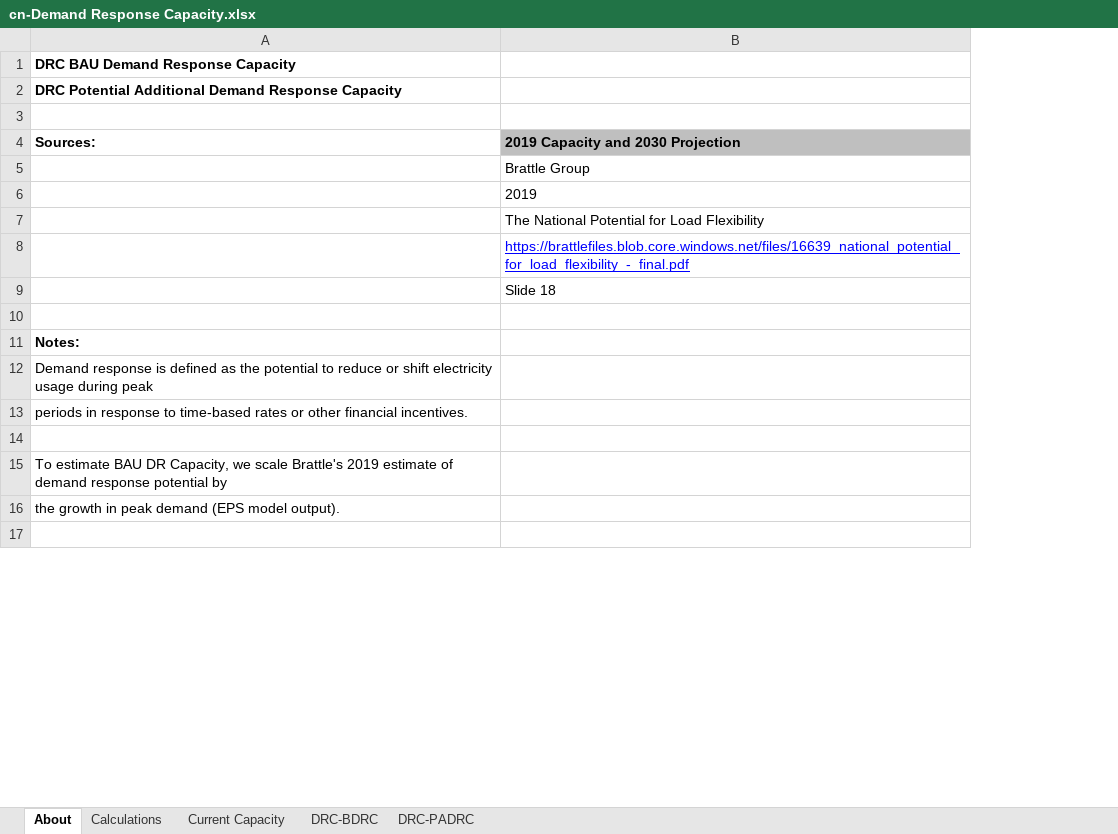
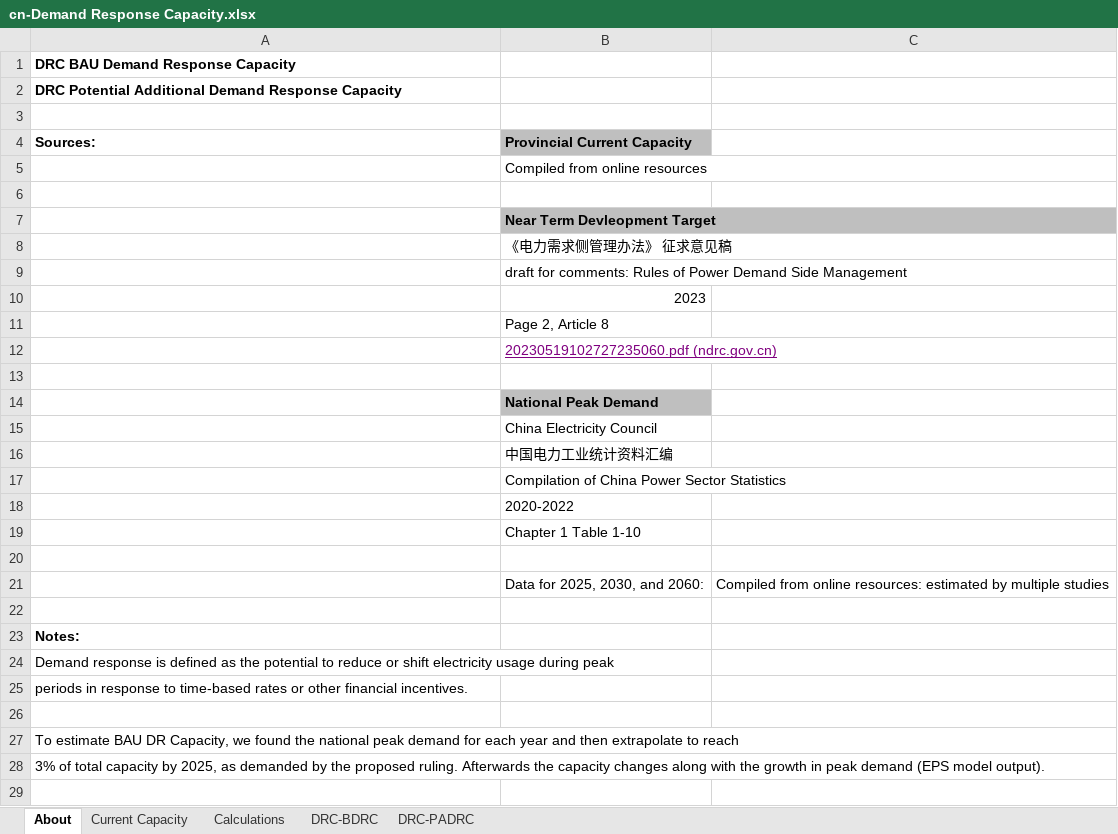
Before and after one commit to Smart-Trans/eps-china2019-smart-trans, an Excel workbook: InputData/elec/DRC/cn-Demand Response Capacity.xlsx, sheet About, drawn as a sheet; only a part is shown; values as stored, in another font and other column widths than the file's, no borders; removed rows and columns are numbered as before the commit, all else as after; the diff covers the shown part only; the diff names each change by its address in the sheet, - before the commit and + after, or states it on an @@ line.

```diff
--- a/InputData/elec/DRC/cn-Demand Response Capacity.xlsx (sheet About)
+++ b/InputData/elec/DRC/cn-Demand Response Capacity.xlsx (sheet About)
@@ sheet tab order changed: About | Current Capacity | Calculations | DRC-BDRC | DRC-PADRC @@
-column B, rows 4-9: 2019 Capacity and 2030 Projection | Brattle Group | 2019 | The National Potential for Load Flexibility | https://brattlefiles.blob.core.windows.net/files/16639_national_potential_for_load_flexibility_-_final.pdf | Slide 18
+column B (Provincial Current Capacity), rows 5-10: Compiled from online resources |  | Near Term Devleopment Target | 《电力需求侧管理办法》 征求意见稿 | draft for comments: Rules of Power Demand Side Management | 2023
+column C, empty
+row 11:  | Page 2, Article 8
+row 12:  | 20230519102727235060.pdf (ndrc.gov.cn)
+row 13: (empty)
+row 14:  | National Peak Demand
+row 15:  | China Electricity Council
+row 16:  | 中国电力工业统计资料汇编
+row 17:  | Compilation of China Power Sector Statistics
+row 18:  | 2020-2022
+row 19:  | Chapter 1 Table 1-10
+row 20: (empty)
+row 21:  | Data for 2025, 2030, and 2060: | Compiled from online resources: estimated by multiple studies
+row 22: (empty)
-A27 (Sources:): …Capacity, we scale Brattle's 2019 estimate of demand response potential by
+A27 (Sources:): …Capacity, we found the national peak demand for each year and then extrapolate to reach
-A28 (Sources:): the growth…
+A28 (Sources:): 3% of total capacity by 2025, as demanded by the proposed ruling. Afterwards the capacity changes along with the growth…
```
Also changed, not shown: 2 edited cells elsewhere in this sheet, sheet Calculations, sheet DRC-PADRC, sheet DRC-BDRC, sheet Current Capacity, hidden cells, charts or pictures, InputData/elec/BTC/na-BAU Transmission Capacity.xlsx, InputData/elec/BTaDLP/na-BAU Trans and Distr Loss Perc.xlsx, 17 other files.
